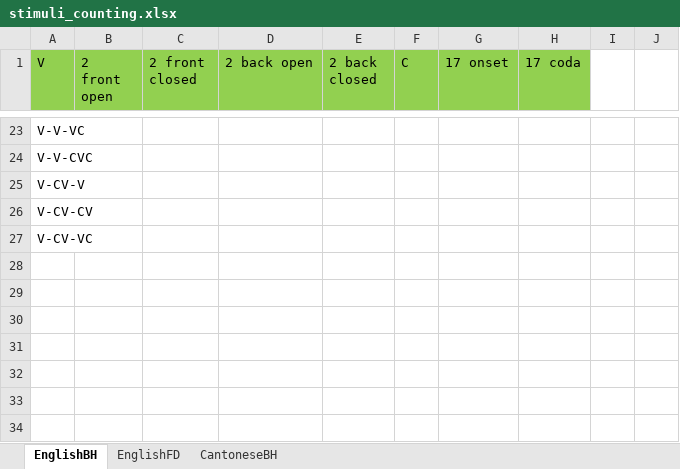
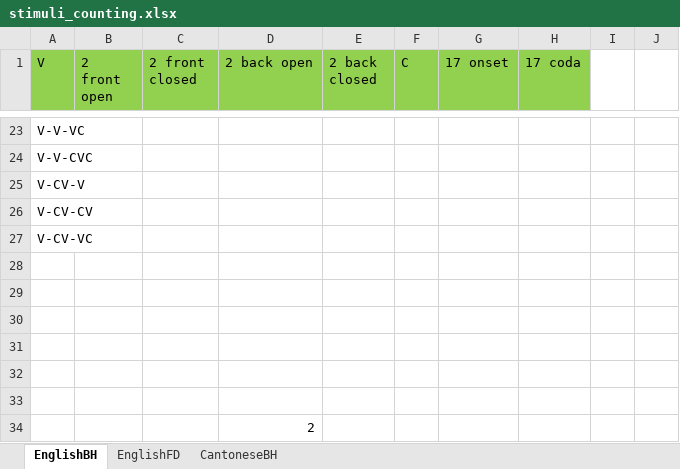
Before and after one commit to ivyzheng1592/SubInPhon, an Excel workbook: Dataset/stimuli_counting.xlsx, sheet EnglishBH, drawn as a sheet; only a part is shown, gaps mark what is left out; values as stored, in another font and other column widths than the file's, no borders; the diff names each change by its address in the sheet, - before the commit and + after, or states it on an @@ line.

```diff
--- a/Dataset/stimuli_counting.xlsx (sheet EnglishBH)
+++ b/Dataset/stimuli_counting.xlsx (sheet EnglishBH)
+row 28: (empty)
+row 29: (empty)
+row 30: (empty)
+row 31: (empty)
+row 32: (empty)
+row 33: (empty)
+row 34:  |  |  | 2
```
Also changed, not shown: 1 other file.
